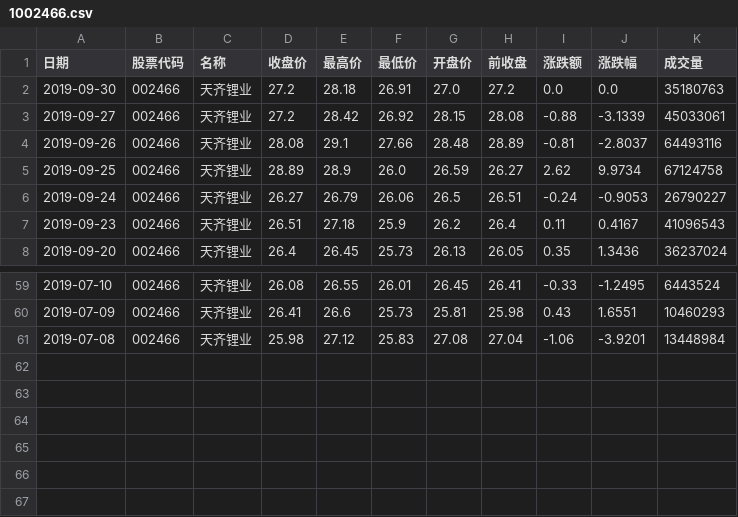
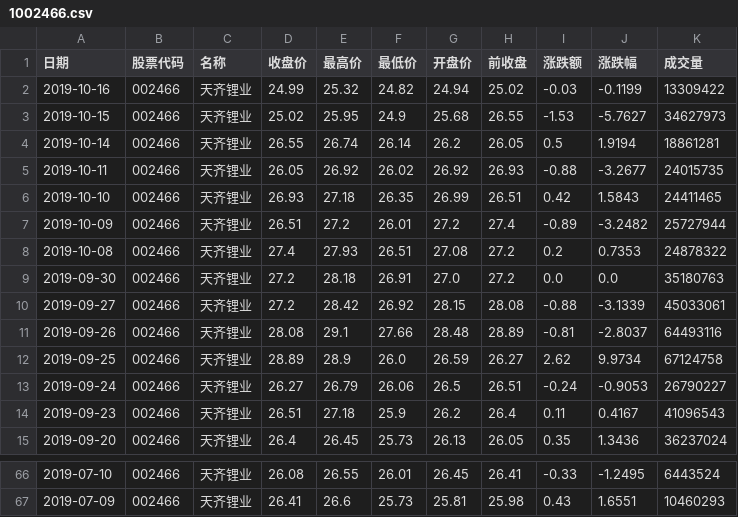
Before and after one commit to Stardustsky/Saistock, a CSV file: module/data/1002466.csv, drawn as a sheet; only a part is shown, gaps mark what is left out.

```diff
--- a/module/data/1002466.csv
+++ b/module/data/1002466.csv
@@ -1,2 +1,9 @@
 日期,股票代码,名称,收盘价,最高价,最低价,开盘价,前收盘,涨跌额,涨跌幅,成交量
+2019-10-16,002466,天齐锂业,24.99,25.32,24.82,24.94,25.02,-0.03,-0.1199,13309422
+2019-10-15,002466,天齐锂业,25.02,25.95,24.9,25.68,26.55,-1.53,-5.7627,34627973
+2019-10-14,002466,天齐锂业,26.55,26.74,26.14,26.2,26.05,0.5,1.9194,18861281
+2019-10-11,002466,天齐锂业,26.05,26.92,26.02,26.92,26.93,-0.88,-3.2677,24015735
+2019-10-10,002466,天齐锂业,26.93,27.18,26.35,26.99,26.51,0.42,1.5843,24411465
+2019-10-09,002466,天齐锂业,26.51,27.2,26.01,27.2,27.4,-0.89,-3.2482,25727944
+2019-10-08,002466,天齐锂业,27.4,27.93,26.51,27.08,27.2,0.2,0.7353,24878322
 2019-09-30,002466,天齐锂业,27.2,28.18,26.91,27.0,27.2,0.0,0.0,35180763
@@ -60,2 +67 @@
 2019-07-09,002466,天齐锂业,26.41,26.6,25.73,25.81,25.98,0.43,1.6551,10460293
-2019-07-08,002466,天齐锂业,25.98,27.12,25.83,27.08,27.04,-1.06,-3.9201,13448984
```
Also changed, not shown: module/data/0601012.csv, module/data/1002415.csv, 8 other files.
